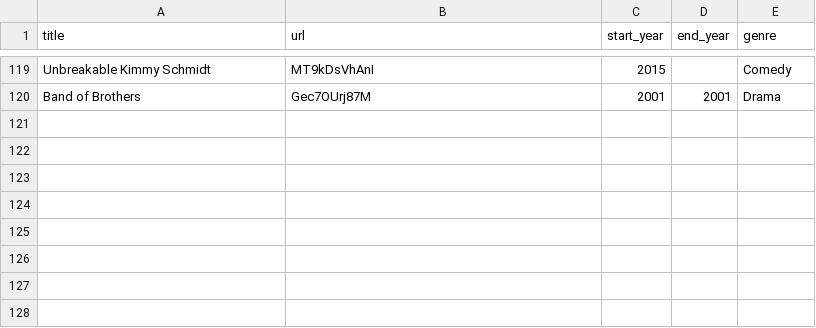
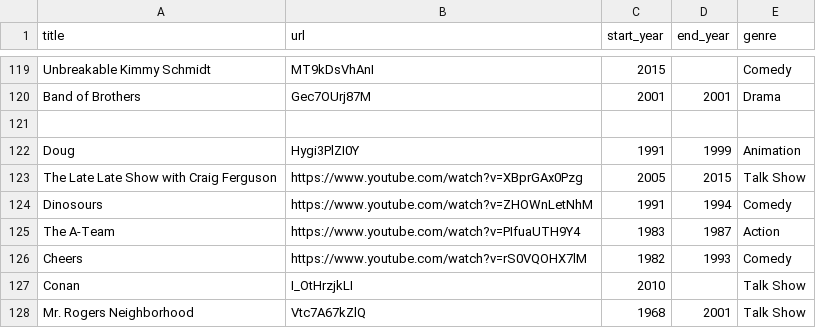
Before and after one commit to latter-jacob/couch_potatoes, a CSV file: data.csv, drawn as a sheet; only a part is shown, gaps mark what is left out; the diff names each change by its address in the sheet, - before the commit and + after, or states it on an @@ line.

```diff
--- a/data.csv
+++ b/data.csv
+row 121: (empty)
+row 122: Doug | Hygi3PlZI0Y | 1991 | 1999 | Animation
+row 123: The Late Late Show with Craig Ferguson | https://www.youtube.com/watch?v=XBprGAx0Pzg | 2005 | 2015 | Talk Show
+row 124: Dinosours | https://www.youtube.com/watch?v=ZHOWnLetNhM | 1991 | 1994 | Comedy
+row 125: The A-Team | https://www.youtube.com/watch?v=PIfuaUTH9Y4 | 1983 | 1987 | Action
+row 126: Cheers | https://www.youtube.com/watch?v=rS0VQOHX7lM | 1982 | 1993 | Comedy
+row 127: Conan | I_OtHrzjkLI | 2010 |  | Talk Show
+row 128: Mr. Rogers Neighborhood | Vtc7A67kZlQ | 1968 | 2001 | Talk Show
```
Also changed, not shown: 1 other file.
